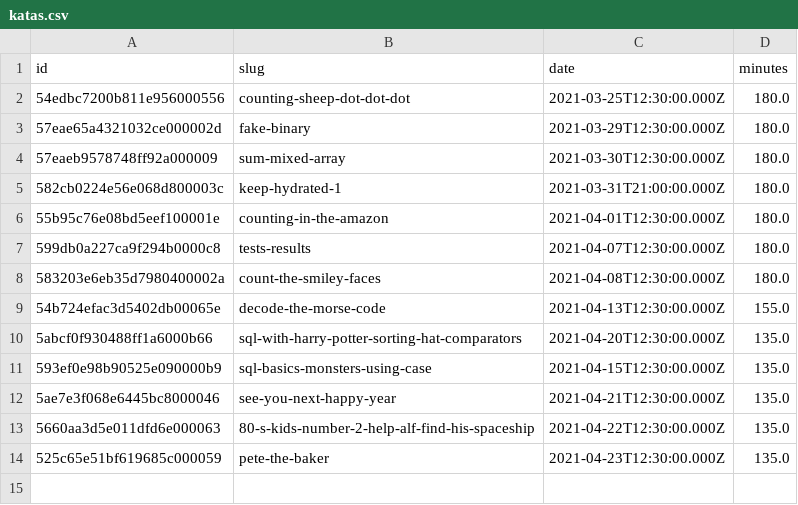
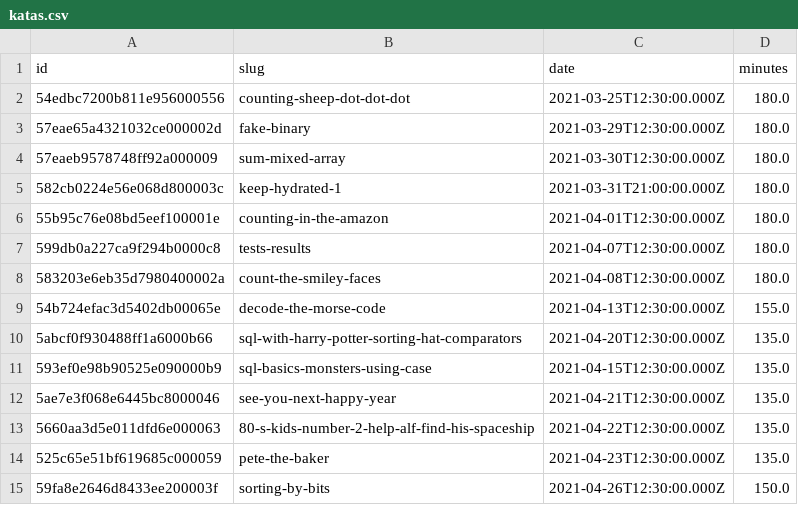
Before and after one commit to agalvezcorell/codewars-kata-student-correction-ih, a CSV file: input/katas.csv, drawn as a sheet; the diff names each change by its address in the sheet, - before the commit and + after, or states it on an @@ line.

Commit message:
sorting by bits

```diff
--- a/input/katas.csv
+++ b/input/katas.csv
+row 15: 59fa8e2646d8433ee200003f | sorting-by-bits | 2021-04-26T12:30:00.000Z | 150.0
```
